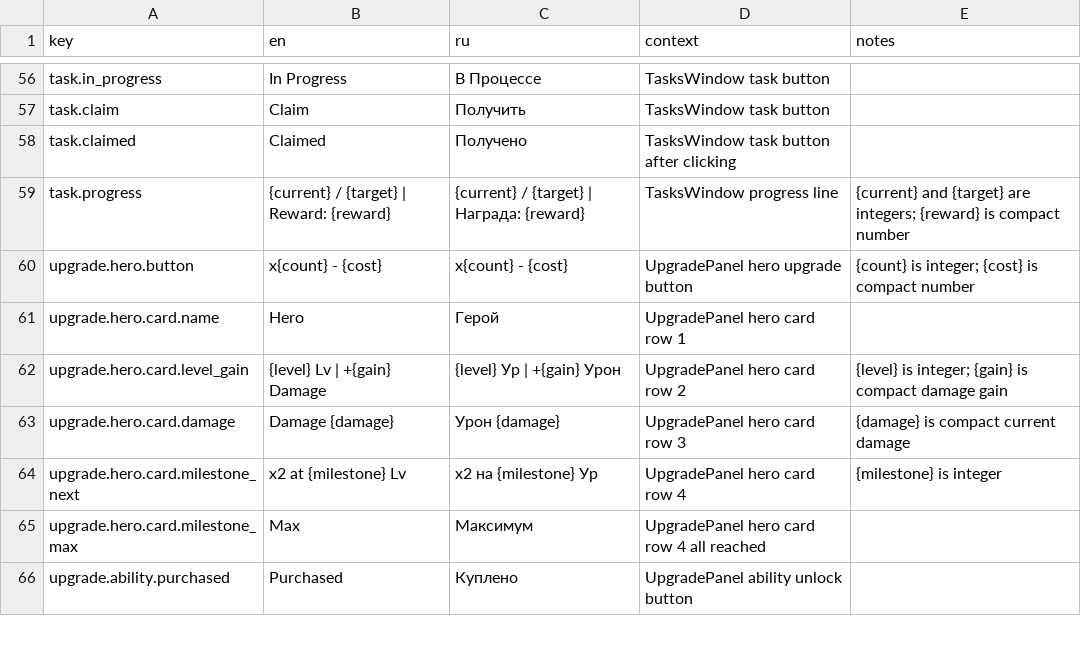
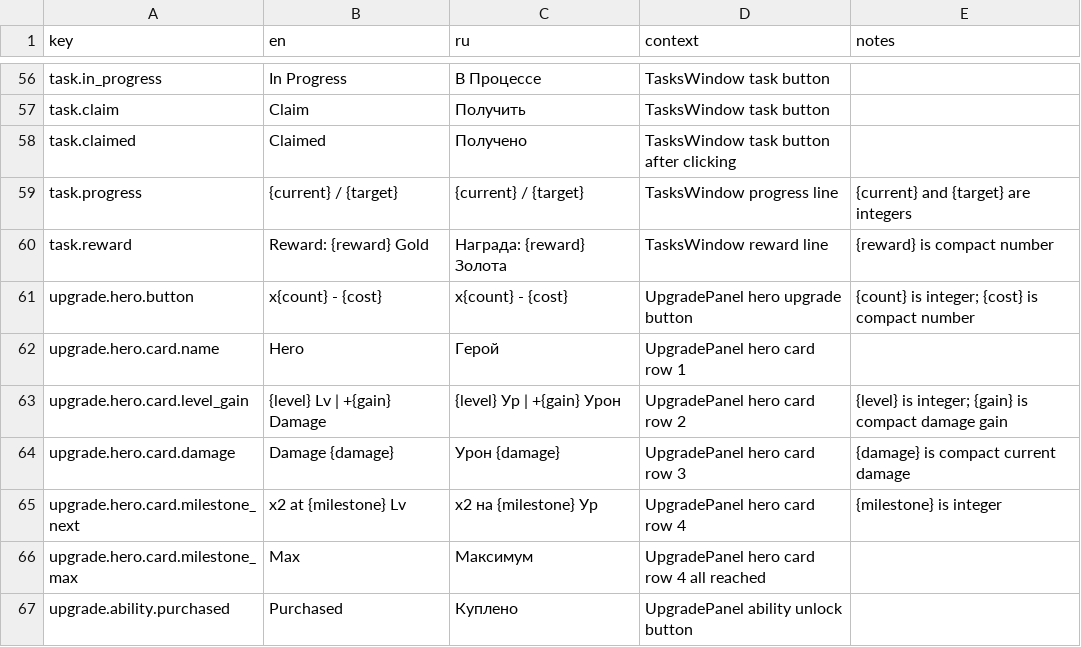
Before and after one commit to StanisRyz/naruto-clicker, a CSV file: localization/game_text.csv, drawn as a sheet; only a part is shown, gaps mark what is left out.

```diff
--- a/localization/game_text.csv
+++ b/localization/game_text.csv
@@ -58,3 +58,4 @@ task.claim,Claim,Получить,TasksWindow task button,
 task.claimed,Claimed,Получено,TasksWindow task button after clicking,
-task.progress,{current} / {target} | Reward: {reward},{current} / {target} | Награда: {reward},TasksWindow progress line,{current} and {target} are integers; {reward} is compact number
+task.progress,{current} / {target},{current} / {target},TasksWindow progress line,{current} and {target} are integers
+task.reward,Reward: {reward} Gold,Награда: {reward} Золота,TasksWindow reward line,{reward} is compact number
 upgrade.hero.button,x{count} - {cost},x{count} - {cost},UpgradePanel hero upgrade button,{count} is integer; {cost} is compact number
```
Also changed, not shown: 28 other files.
